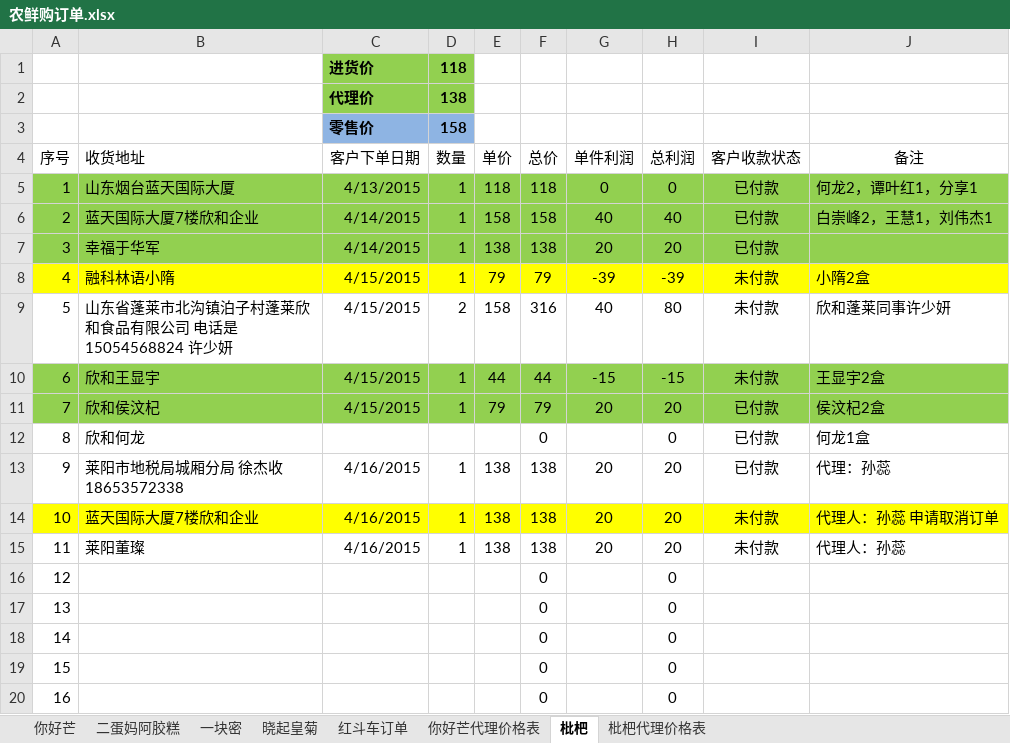
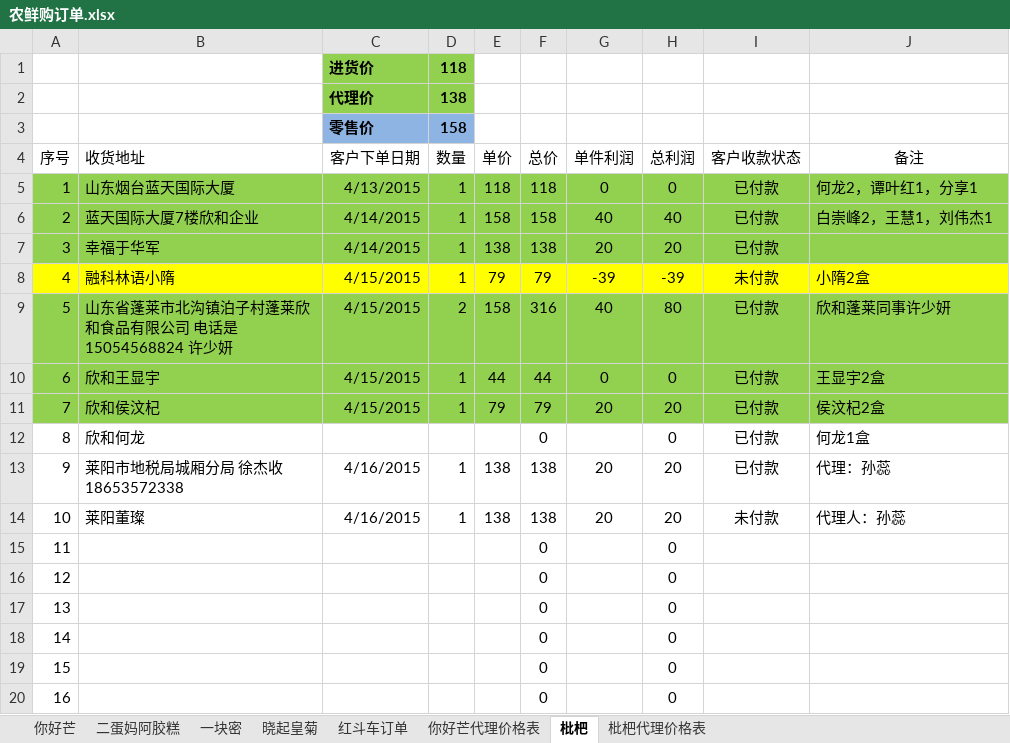
Before and after one commit to ettor/miyou, an Excel workbook: Documents/农鲜购订单.xlsx, sheet 枇杷, drawn as a sheet; only a part is shown; the shorter side is filled out with more unchanged rows; values as stored, in another font and other column widths than the file's, no borders; removed rows and columns are numbered as before the commit, all else as after; the diff names each change by its address in the sheet, - before the commit and + after, or states it on an @@ line.

```diff
--- a/Documents/农鲜购订单.xlsx (sheet 枇杷)
+++ b/Documents/农鲜购订单.xlsx (sheet 枇杷)
-A9:J9 fill: none
+A9:J9 fill: #92D050
-I9:I10 (客户收款状态): 未付款
+I9:I10 (客户收款状态): 已付款
-G10 (单件利润): -15
+G10 (单件利润): 0
-H10 (总利润): -15
+H10 (总利润): 0
-row 14: 10 | 蓝天国际大厦7楼欣和企业 | 4/16/2015 | 1 | 138 | 138 | 20 | 20 | 未付款 | 代理人：孙蕊 申请取消订单
@@ column A (序号) renumbered from row 14 down @@
```
Also changed, not shown: formulas that keep their value.
